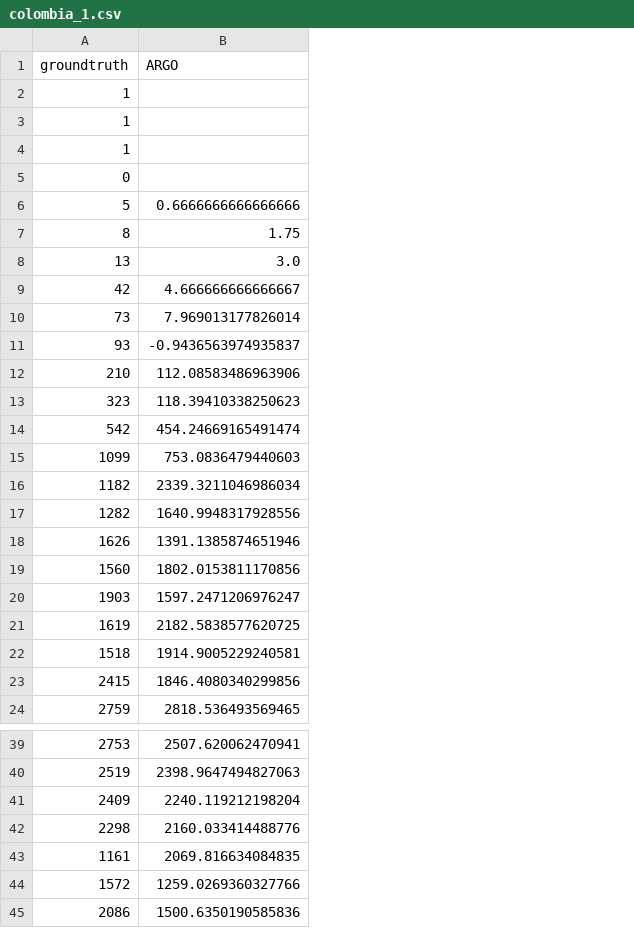
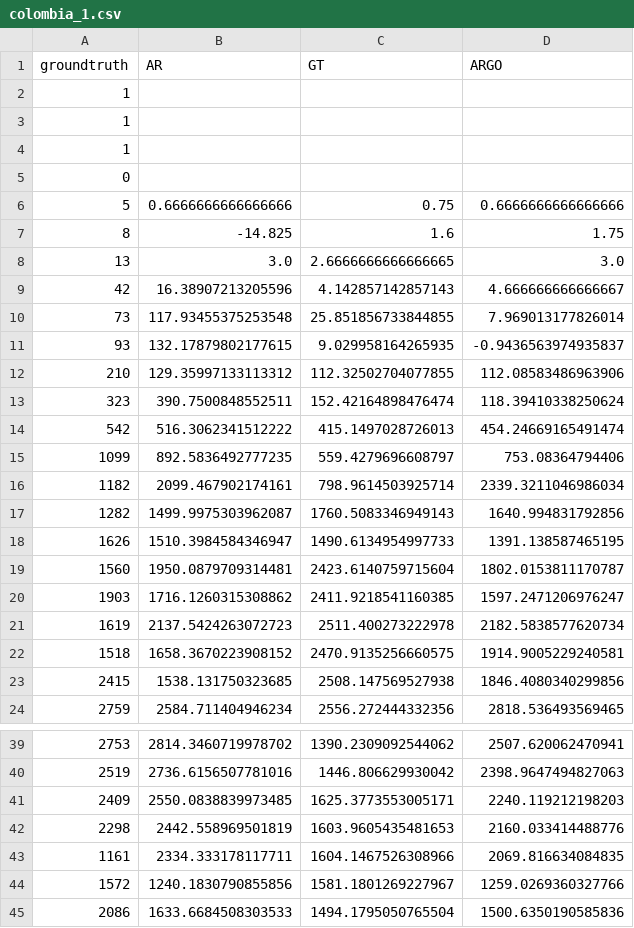
Before and after one commit to emilylaiken/outbreak-nowcasting, a CSV file: results/colombia_1.csv, drawn as a sheet; only a part is shown, gaps mark what is left out; addresses are those after the commit; the diff names each change by its address in the sheet, - before the commit and + after, or states it on an @@ line.

```diff
--- a/results/colombia_1.csv
+++ b/results/colombia_1.csv
+column B (AR), rows 6-24: 0.6666666666666666 | -14.825 | 3.0 | 16.38907213205596 | 117.93455375253548 | 132.17879802177615 | 129.35997133113312 | 390.7500848552511 | 516.3062341512222 | 892.5836492777235 | 2099.467902174161 | 1499.9975303962087 | 1510.3984584346947 | 1950.0879709314481 | 1716.1260315308862 | 2137.5424263072723 | 1658.3670223908152 | 1538.131750323685 | 2584.711404946234; rows 39-45: 2814.3460719978702 | 2736.6156507781016 | 2550.0838839973485 | 2442.558969501819 | 2334.333178117711 | 1240.1830790855856 | 1633.6684508303533
+column C (GT), rows 6-24: 0.75 | 1.6 | 2.6666666666666665 | 4.142857142857143 | 25.851856733844855 | 9.029958164265935 | 112.32502704077855 | 152.42164898476474 | 415.1497028726013 | 559.4279696608797 | 798.9614503925714 | 1760.5083346949143 | 1490.6134954997733 | 2423.6140759715604 | 2411.9218541160385 | 2511.400273222978 | 2470.9135256660575 | 2508.147569527938 | 2556.272444332356; rows 39-45: 1390.2309092544062 | 1446.806629930042 | 1625.3773553005171 | 1603.9605435481653 | 1604.1467526308966 | 1581.1801269227967 | 1494.1795050765504
-D13 (ARGO): 118.39410338250623
+D13 (ARGO): 118.39410338250624
-D15 (ARGO): 753.0836479440603
+D15 (ARGO): 753.08364794406
-D17 (ARGO): 1640.9948317928556
+D17 (ARGO): 1640.994831792856
-D18 (ARGO): 1391.1385874651946
+D18 (ARGO): 1391.138587465195
-D19 (ARGO): 1802.0153811170856
+D19 (ARGO): 1802.0153811170787
-D21 (ARGO): 2182.5838577620725
+D21 (ARGO): 2182.5838577620734
-D41 (ARGO): 2240.119212198204
+D41 (ARGO): 2240.119212198203
```
Also changed, not shown: results/colombia_2.csv, results/madagascar_1.csv, 7 other files.
